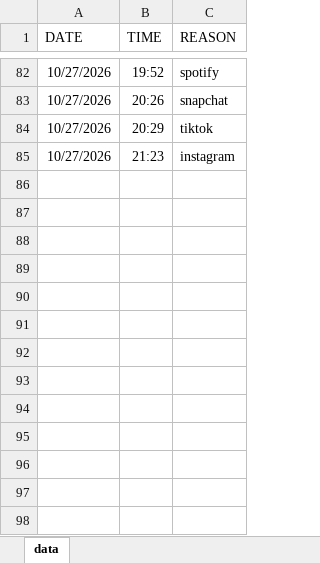
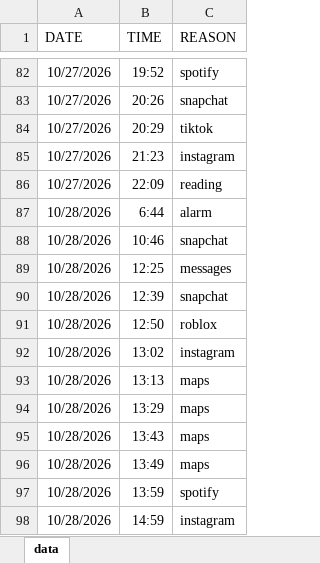
Before and after one commit to amekhu/DearData100, an Excel workbook: data.xlsx, sheet data, drawn as a sheet; only a part is shown, gaps mark what is left out; values as stored, in another font and other column widths than the file's, no borders; table styles not drawn; the diff names each change by its address in the sheet, - before the commit and + after, or states it on an @@ line.

Commit message:
Update data.xlsx

```diff
--- a/data.xlsx (sheet data)
+++ b/data.xlsx (sheet data)
+row 86: 10/27/2026 | 22:09 | reading
+row 87: 10/28/2026 | 6:44 | alarm
+row 88: 10/28/2026 | 10:46 | snapchat
+row 89: 10/28/2026 | 12:25 | messages
+row 90: 10/28/2026 | 12:39 | snapchat
+row 91: 10/28/2026 | 12:50 | roblox
+row 92: 10/28/2026 | 13:02 | instagram
+row 93: 10/28/2026 | 13:13 | maps
+row 94: 10/28/2026 | 13:29 | maps
+row 95: 10/28/2026 | 13:43 | maps
+row 96: 10/28/2026 | 13:49 | maps
+row 97: 10/28/2026 | 13:59 | spotify
+row 98: 10/28/2026 | 14:59 | instagram
```
